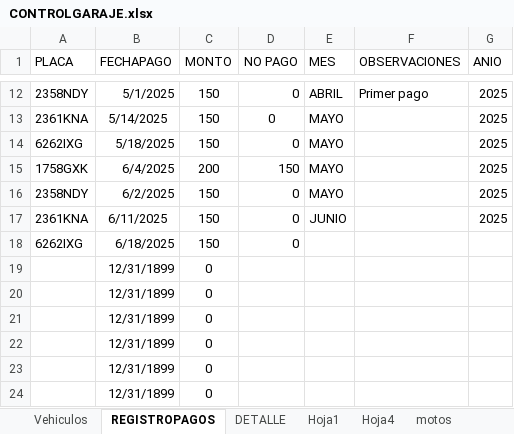
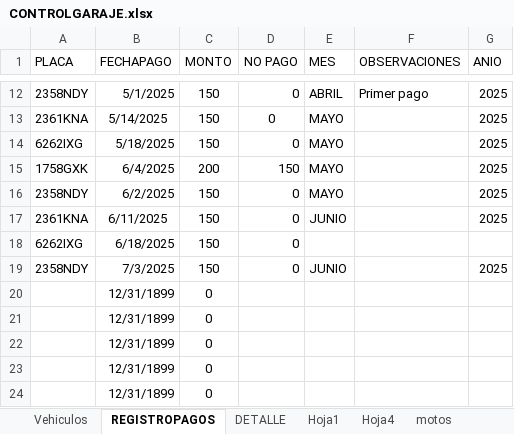
Before and after one commit to IAHeb/ParkCar, an Excel workbook: CONTROLGARAJE.xlsx, sheet REGISTROPAGOS, drawn as a sheet; only a part is shown, gaps mark what is left out; values as stored, in another font and other column widths than the file's, no borders; table styles not drawn; removed rows and columns are numbered as before the commit, all else as after; the diff names each change by its address in the sheet, - before the commit and + after, or states it on an @@ line.

Commit message:
Add files via upload

```diff
--- a/CONTROLGARAJE.xlsx (sheet REGISTROPAGOS)
+++ b/CONTROLGARAJE.xlsx (sheet REGISTROPAGOS)
-row 19:  | 12/31/1899 | 0
+row 19: 2358NDY | 7/3/2025 | 150 | 0 | JUNIO |  | 2025
```
